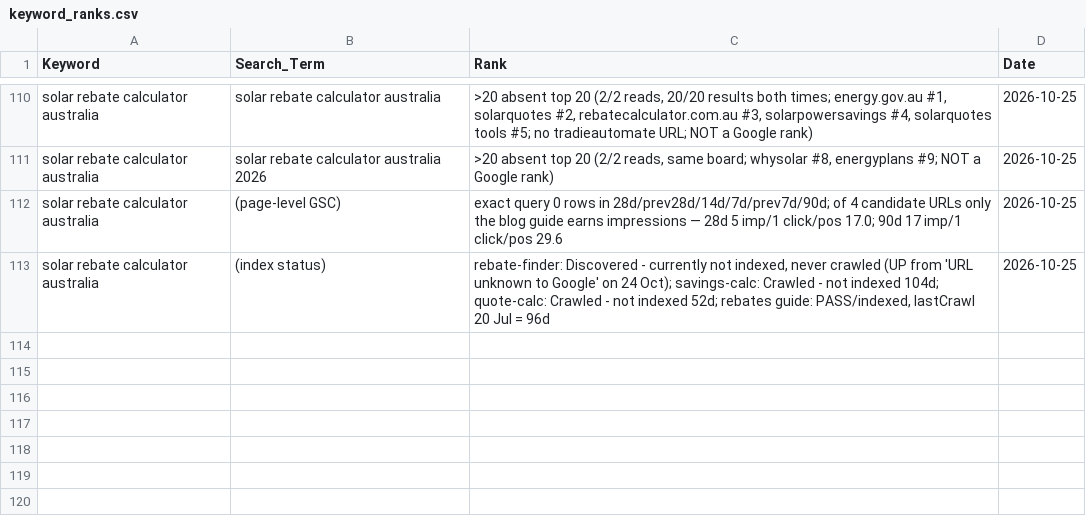
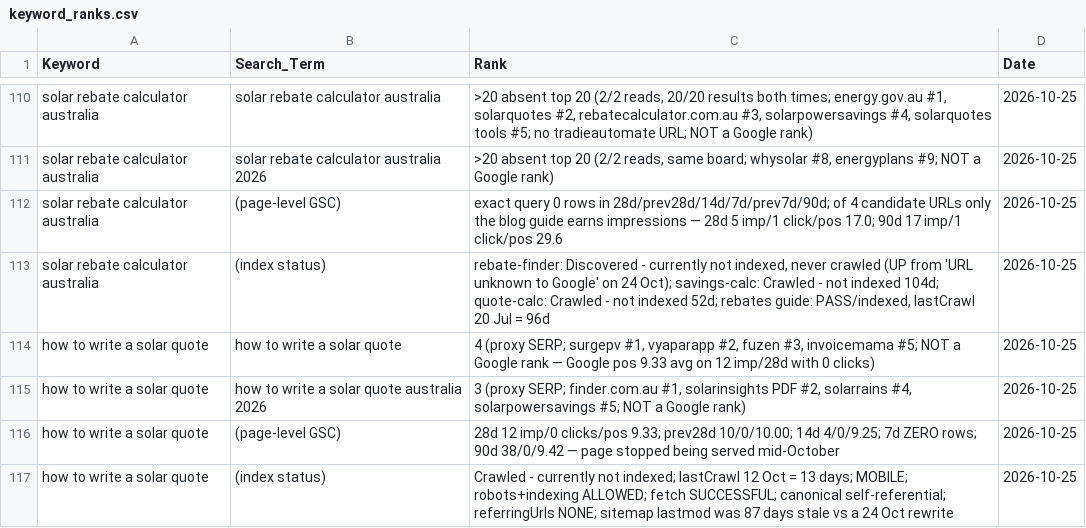
Before and after one commit to Vanders74/tradieautomate, a CSV file: keyword_ranks.csv, drawn as a sheet; only a part is shown, gaps mark what is left out.

Commit message:
serp: kw16 how to write a solar quote (cycle 6) — trim title/desc, refresh stale lastmod, ship the 7-things checklist under the intro

```diff
--- a/keyword_ranks.csv
+++ b/keyword_ranks.csv
@@ -113 +113,5 @@ solar rebate calculator australia,(page-level GSC),"exact query 0 rows in 28d/pr
 solar rebate calculator australia,(index status),"rebate-finder: Discovered - currently not indexed, never crawled (UP from 'URL unknown to Google' on 24 Oct); savings-calc: Crawled - not indexed 104d; quote-calc: Crawled - not indexed 52d; rebates guide: PASS/indexed, lastCrawl 20 Jul = 96d",2026-10-25
+how to write a solar quote,how to write a solar quote,"4 (proxy SERP; surgepv #1, vyaparapp #2, fuzen #3, invoicemama #5; NOT a Google rank — Google pos 9.33 avg on 12 imp/28d with 0 clicks)",2026-10-25
+how to write a solar quote,how to write a solar quote australia 2026,"3 (proxy SERP; finder.com.au #1, solarinsights PDF #2, solarrains #4, solarpowersavings #5; NOT a Google rank)",2026-10-25
+how to write a solar quote,(page-level GSC),"28d 12 imp/0 clicks/pos 9.33; prev28d 10/0/10.00; 14d 4/0/9.25; 7d ZERO rows; 90d 38/0/9.42 — page stopped being served mid-October",2026-10-25
+how to write a solar quote,(index status),"Crawled - currently not indexed; lastCrawl 12 Oct = 13 days; MOBILE; robots+indexing ALLOWED; fetch SUCCESSFUL; canonical self-referential; referringUrls NONE; sitemap lastmod was 87 days stale vs a 24 Oct rewrite",2026-10-25
```
Also changed, not shown: 3 other files.
